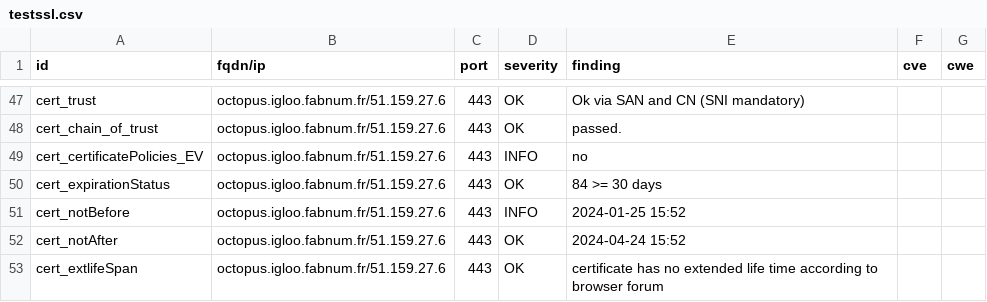
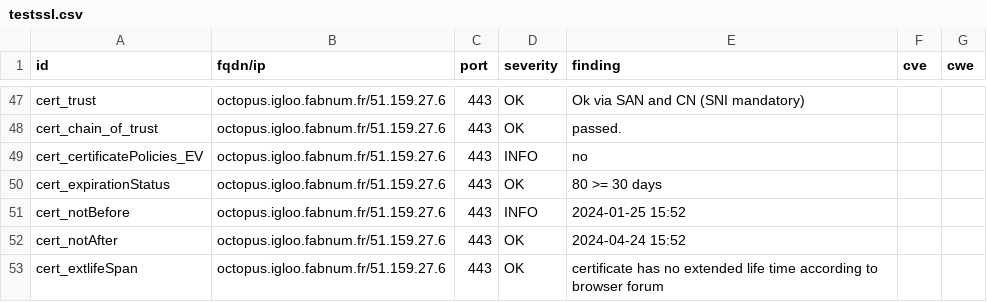
Before and after one commit to pmallein/dashlord, a CSV file: results/aHR0cHM6Ly9vY3RvcHVzLmlnbG9vLmZhYm51bS5mci8=/testssl.csv, drawn as a sheet; only a part is shown, gaps mark what is left out.

```diff
--- a/results/aHR0cHM6Ly9vY3RvcHVzLmlnbG9vLmZhYm51bS5mci8=/testssl.csv
+++ b/results/aHR0cHM6Ly9vY3RvcHVzLmlnbG9vLmZhYm51bS5mci8=/testssl.csv
@@ -49,3 +49,3 @@
 "cert_certificatePolicies_EV","octopus.igloo.fabnum.fr/51.159.27.6","443","INFO","no","",""
-"cert_expirationStatus","octopus.igloo.fabnum.fr/51.159.27.6","443","OK","84 >= 30 days","",""
+"cert_expirationStatus","octopus.igloo.fabnum.fr/51.159.27.6","443","OK","80 >= 30 days","",""
 "cert_notBefore","octopus.igloo.fabnum.fr/51.159.27.6","443","INFO","2024-01-25 15:52","",""
```
Also changed, not shown: 11 other files.
